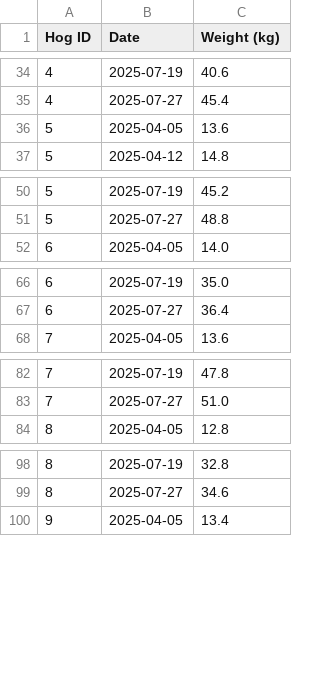
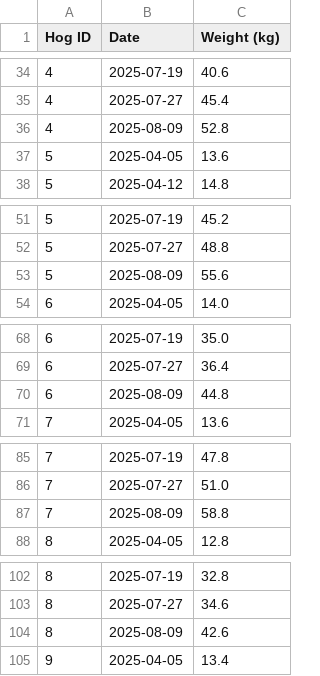
Before and after one commit to ceddyxan/The-Hog-Farm, a CSV file: hog_data.csv, drawn as a sheet; only a part is shown, gaps mark what is left out; the diff covers the shown part only; the diff names each change by its address in the sheet, - before the commit and + after, or states it on an @@ line.

```diff
--- a/hog_data.csv
+++ b/hog_data.csv
+row 36: 4 | 2025-08-09 | 52.8
+row 53: 5 | 2025-08-09 | 55.6
+row 70: 6 | 2025-08-09 | 44.8
+row 87: 7 | 2025-08-09 | 58.8
+row 104: 8 | 2025-08-09 | 42.6
```
Also changed, not shown: 6 added rows elsewhere in this file, 6 other files.
